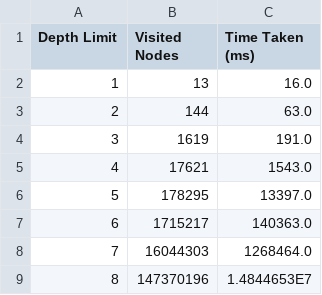
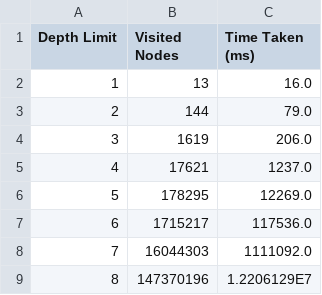
Before and after one commit to sgware/sabre-tree-vs-graph, a CSV file: output/basketballGraphTest.csv, drawn as a sheet.

```diff
--- a/output/basketballGraphTest.csv
+++ b/output/basketballGraphTest.csv
@@ -2,8 +2,8 @@
 "1","13","16.0"
-"2","144","63.0"
-"3","1619","191.0"
-"4","17621","1543.0"
-"5","178295","13397.0"
-"6","1715217","140363.0"
-"7","16044303","1268464.0"
-"8","147370196","1.4844653E7"
+"2","144","79.0"
+"3","1619","206.0"
+"4","17621","1237.0"
+"5","178295","12269.0"
+"6","1715217","117536.0"
+"7","16044303","1111092.0"
+"8","147370196","1.2206129E7"
```
Also changed, not shown: output/aladdinGraphTest.csv, output/fantasyGraphTest.csv, 15 other files.
